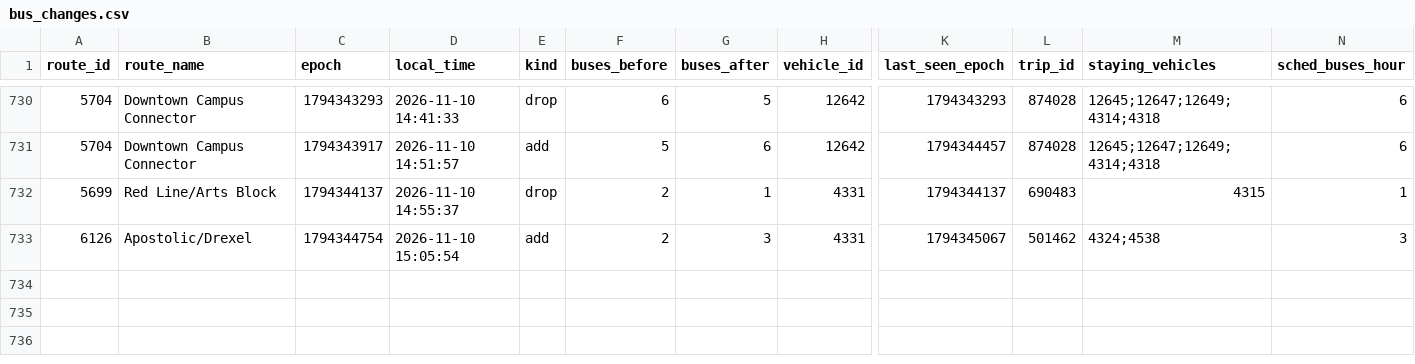
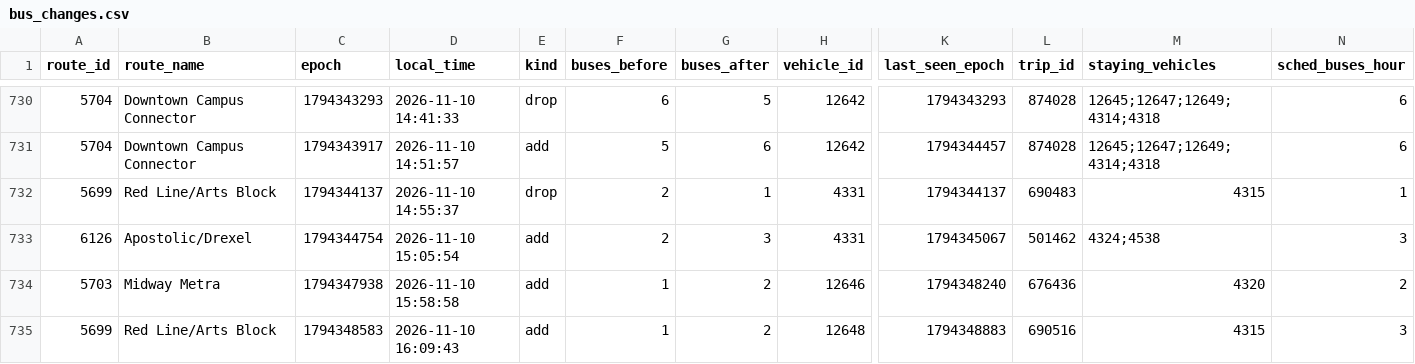
Before and after one commit to blobberus/straight-bussing, a CSV file: data/ground_truth/bus_changes.csv, drawn as a sheet; only a part is shown, gaps mark what is left out; rows hold the shown columns only; the diff names each change by its address in the sheet, - before the commit and + after, or states it on an @@ line.

```diff
--- a/data/ground_truth/bus_changes.csv
+++ b/data/ground_truth/bus_changes.csv
+row 734: 5703 | Midway Metra | 1794347938 | 2026-11-10 15:58:58 | add | 1 | 2 | 12646 | 1794348240 | 676436 | 4320 | 2
+row 735: 5699 | Red Line/Arts Block | 1794348583 | 2026-11-10 16:09:43 | add | 1 | 2 | 12648 | 1794348883 | 690516 | 4315 | 3
```
Also changed, not shown: data/ground_truth/alerts.csv, data/ground_truth/gtfs_versions.csv, 3 other files.
